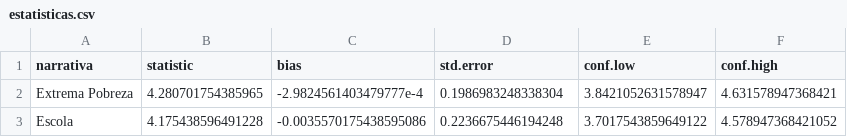
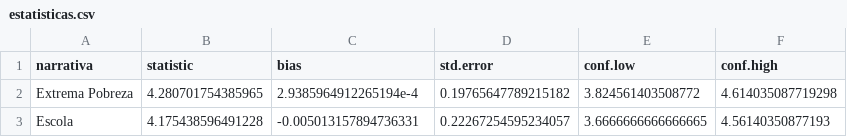
Before and after one commit to dandaramcsousa/mestrado191, a CSV file: data/estatisticas.csv, drawn as a sheet.

```diff
--- a/data/estatisticas.csv
+++ b/data/estatisticas.csv
@@ -1,3 +1,3 @@
 narrativa,statistic,bias,std.error,conf.low,conf.high
-Extrema Pobreza,4.280701754385965,-2.9824561403479777e-4,0.1986983248338304,3.8421052631578947,4.631578947368421
-Escola,4.175438596491228,-0.0035570175438595086,0.2236675446194248,3.7017543859649122,4.578947368421052
+Extrema Pobreza,4.280701754385965,2.9385964912265194e-4,0.19765647789215182,3.824561403508772,4.614035087719298
+Escola,4.175438596491228,-0.005013157894736331,0.22267254595234057,3.6666666666666665,4.56140350877193
```
Also changed, not shown: 7 other files.
